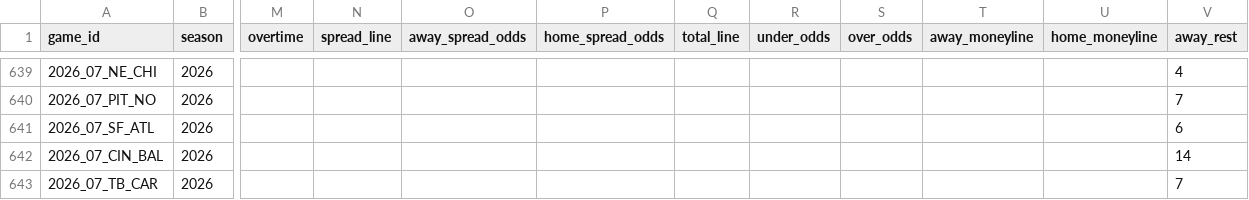
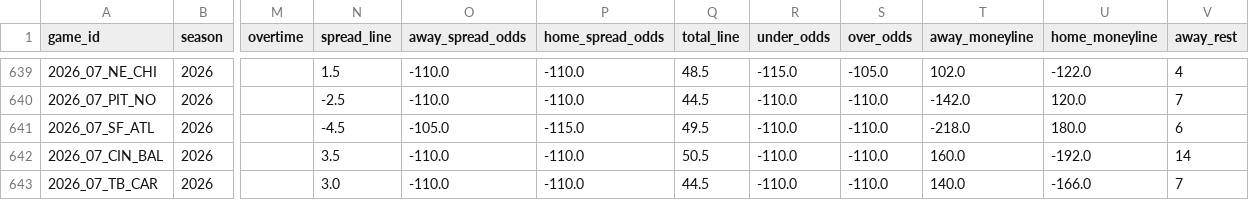
Before and after one commit to 3GO-47/rainman, a CSV file: data/processed/game_lines.csv, drawn as a sheet; only a part is shown, gaps mark what is left out; the diff covers the shown part only; the diff names each change by its address in the sheet, - before the commit and + after, or states it on an @@ line.

```diff
--- a/data/processed/game_lines.csv
+++ b/data/processed/game_lines.csv
-N639 (spread_line): (empty)
+N639 (spread_line): 1.5
-O639:O640 (away_spread_odds): (empty)
+O639:O640 (away_spread_odds): -110.0
-P639:P640 (home_spread_odds): (empty)
+P639:P640 (home_spread_odds): -110.0
-Q639 (total_line): (empty)
+Q639 (total_line): 48.5
-R639 (under_odds): (empty)
+R639 (under_odds): -115.0
-S639 (over_odds): (empty)
+S639 (over_odds): -105.0
-T639 (away_moneyline): (empty)
+T639 (away_moneyline): 102.0
-U639 (home_moneyline): (empty)
+U639 (home_moneyline): -122.0
-N640 (spread_line): (empty)
+N640 (spread_line): -2.5
-Q640 (total_line): (empty)
+Q640 (total_line): 44.5
-R640:R643 (under_odds): (empty)
+R640:R643 (under_odds): -110.0
-S640:S643 (over_odds): (empty)
+S640:S643 (over_odds): -110.0
-T640 (away_moneyline): (empty)
+T640 (away_moneyline): -142.0
-U640 (home_moneyline): (empty)
+U640 (home_moneyline): 120.0
-N641 (spread_line): (empty)
+N641 (spread_line): -4.5
-O641 (away_spread_odds): (empty)
+O641 (away_spread_odds): -105.0
-P641 (home_spread_odds): (empty)
+P641 (home_spread_odds): -115.0
-Q641 (total_line): (empty)
+Q641 (total_line): 49.5
-T641 (away_moneyline): (empty)
+T641 (away_moneyline): -218.0
-U641 (home_moneyline): (empty)
+U641 (home_moneyline): 180.0
-N642 (spread_line): (empty)
+N642 (spread_line): 3.5
-O642:O643 (away_spread_odds): (empty)
+O642:O643 (away_spread_odds): -110.0
-P642:P643 (home_spread_odds): (empty)
+P642:P643 (home_spread_odds): -110.0
-Q642 (total_line): (empty)
+Q642 (total_line): 50.5
-T642 (away_moneyline): (empty)
+T642 (away_moneyline): 160.0
-U642 (home_moneyline): (empty)
+U642 (home_moneyline): -192.0
-N643 (spread_line): (empty)
+N643 (spread_line): 3.0
-Q643 (total_line): (empty)
+Q643 (total_line): 44.5
-T643 (away_moneyline): (empty)
+T643 (away_moneyline): 140.0
-U643 (home_moneyline): (empty)
+U643 (home_moneyline): -166.0
```
Also changed, not shown: 135 edited cells elsewhere in this file, data/processed/arb_opps.csv, data/processed/ev_opps.csv, 39 other files.
